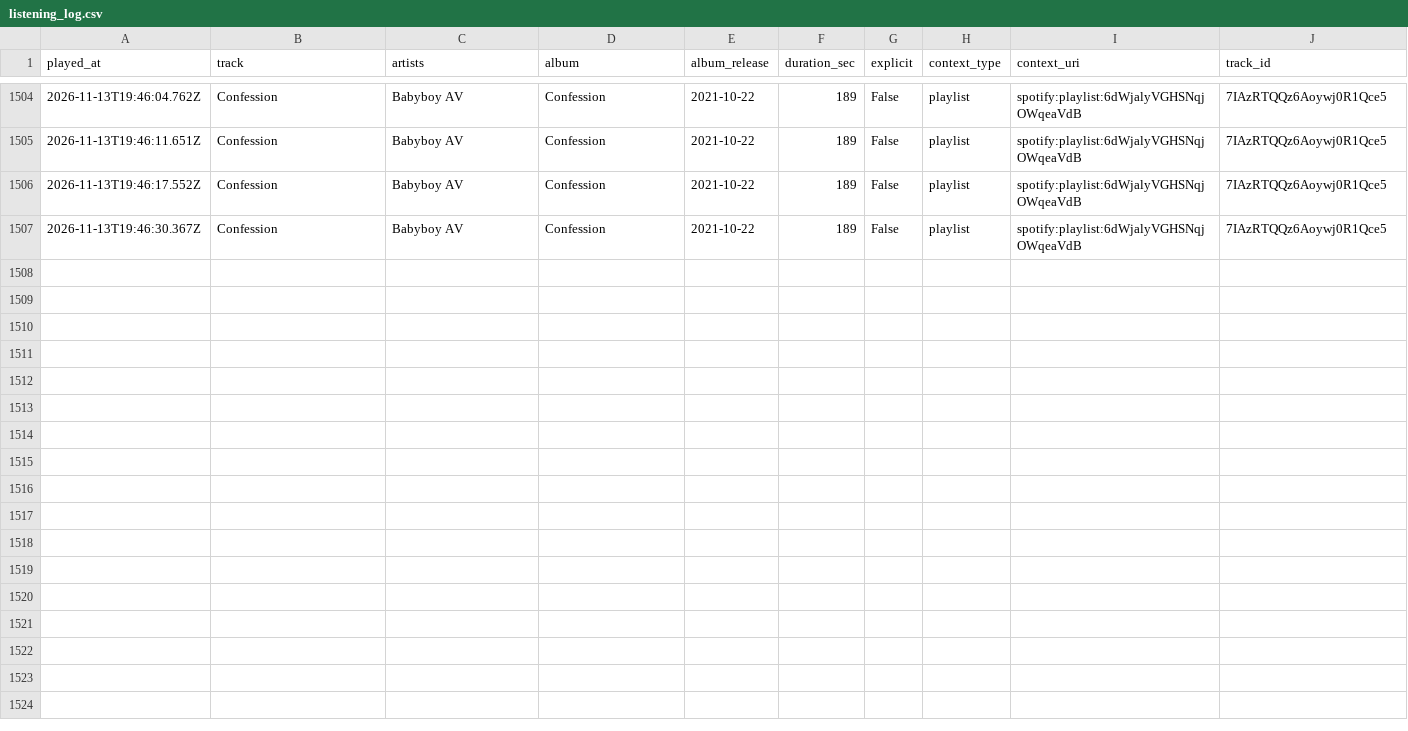
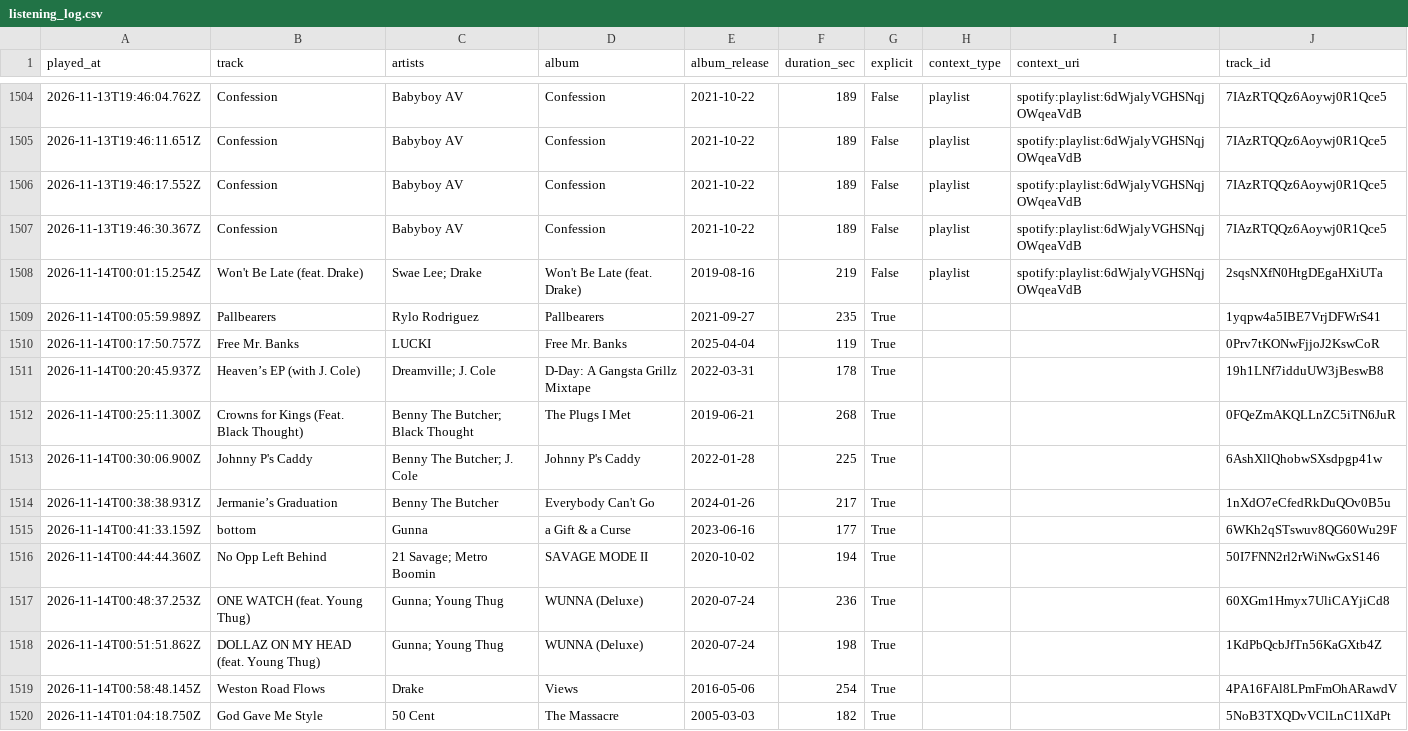
Before and after one commit to mperry2006/Spotify-listening-log, a CSV file: data/listening_log.csv, drawn as a sheet; only a part is shown, gaps mark what is left out; the diff names each change by its address in the sheet, - before the commit and + after, or states it on an @@ line.

```diff
--- a/data/listening_log.csv
+++ b/data/listening_log.csv
+row 1508: 2026-11-14T00:01:15.254Z | Won't Be Late (feat. Drake) | Swae Lee; Drake | Won't Be Late (feat. Drake) | 2019-08-16 | 219 | False | playlist | spotify:playlist:6dWjalyVGHSNqjOWqeaVdB | 2sqsNXfN0HtgDEgaHXiUTa
+row 1509: 2026-11-14T00:05:59.989Z | Pallbearers | Rylo Rodriguez | Pallbearers | 2021-09-27 | 235 | True |  |  | 1yqpw4a5IBE7VrjDFWrS41
+row 1510: 2026-11-14T00:17:50.757Z | Free Mr. Banks | LUCKI | Free Mr. Banks | 2025-04-04 | 119 | True |  |  | 0Prv7tKONwFjjoJ2KswCoR
+row 1511: 2026-11-14T00:20:45.937Z | Heaven’s EP (with J. Cole) | Dreamville; J. Cole | D-Day: A Gangsta Grillz Mixtape | 2022-03-31 | 178 | True |  |  | 19h1LNf7idduUW3jBeswB8
+row 1512: 2026-11-14T00:25:11.300Z | Crowns for Kings (Feat. Black Thought) | Benny The Butcher; Black Thought | The Plugs I Met | 2019-06-21 | 268 | True |  |  | 0FQeZmAKQLLnZC5iTN6JuR
+row 1513: 2026-11-14T00:30:06.900Z | Johnny P's Caddy | Benny The Butcher; J. Cole | Johnny P's Caddy | 2022-01-28 | 225 | True |  |  | 6AshXllQhobwSXsdpgp41w
+row 1514: 2026-11-14T00:38:38.931Z | Jermanie’s Graduation | Benny The Butcher | Everybody Can't Go | 2024-01-26 | 217 | True |  |  | 1nXdO7eCfedRkDuQOv0B5u
+row 1515: 2026-11-14T00:41:33.159Z | bottom | Gunna | a Gift & a Curse | 2023-06-16 | 177 | True |  |  | 6WKh2qSTswuv8QG60Wu29F
+row 1516: 2026-11-14T00:44:44.360Z | No Opp Left Behind | 21 Savage; Metro Boomin | SAVAGE MODE II | 2020-10-02 | 194 | True |  |  | 50I7FNN2rl2rWiNwGxS146
+row 1517: 2026-11-14T00:48:37.253Z | ONE WATCH (feat. Young Thug) | Gunna; Young Thug | WUNNA (Deluxe) | 2020-07-24 | 236 | True |  |  | 60XGm1Hmyx7UliCAYjiCd8
+row 1518: 2026-11-14T00:51:51.862Z | DOLLAZ ON MY HEAD (feat. Young Thug) | Gunna; Young Thug | WUNNA (Deluxe) | 2020-07-24 | 198 | True |  |  | 1KdPbQcbJfTn56KaGXtb4Z
+row 1519: 2026-11-14T00:58:48.145Z | Weston Road Flows | Drake | Views | 2016-05-06 | 254 | True |  |  | 4PA16FAl8LPmFmOhARawdV
+row 1520: 2026-11-14T01:04:18.750Z | God Gave Me Style | 50 Cent | The Massacre | 2005-03-03 | 182 | True |  |  | 5NoB3TXQDvVClLnC1lXdPt
```
Also changed, not shown: 3 other files.
